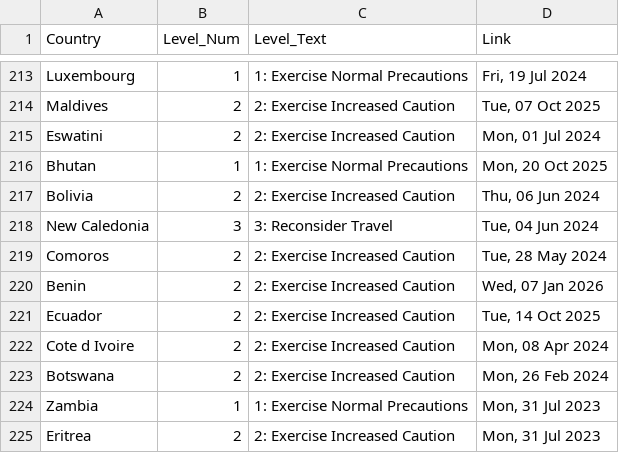
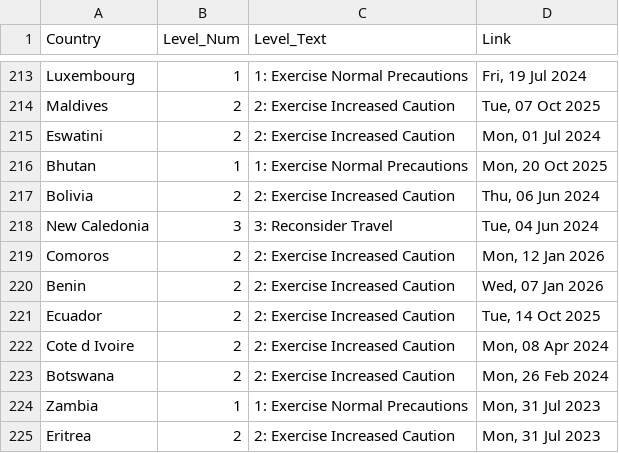
Before and after one commit to hyselee09-stack/ai-consul-bot, a CSV file: travel_status_memory.csv, drawn as a sheet; only a part is shown, gaps mark what is left out.

```diff
--- a/travel_status_memory.csv
+++ b/travel_status_memory.csv
@@ -218,3 +218,3 @@ Bolivia,2,2: Exercise Increased Caution,"Thu, 06 Jun 2024"
 New Caledonia,3,3: Reconsider Travel,"Tue, 04 Jun 2024"
-Comoros,2,2: Exercise Increased Caution,"Tue, 28 May 2024"
+Comoros,2,2: Exercise Increased Caution,"Mon, 12 Jan 2026"
 Benin,2,2: Exercise Increased Caution,"Wed, 07 Jan 2026"
```
